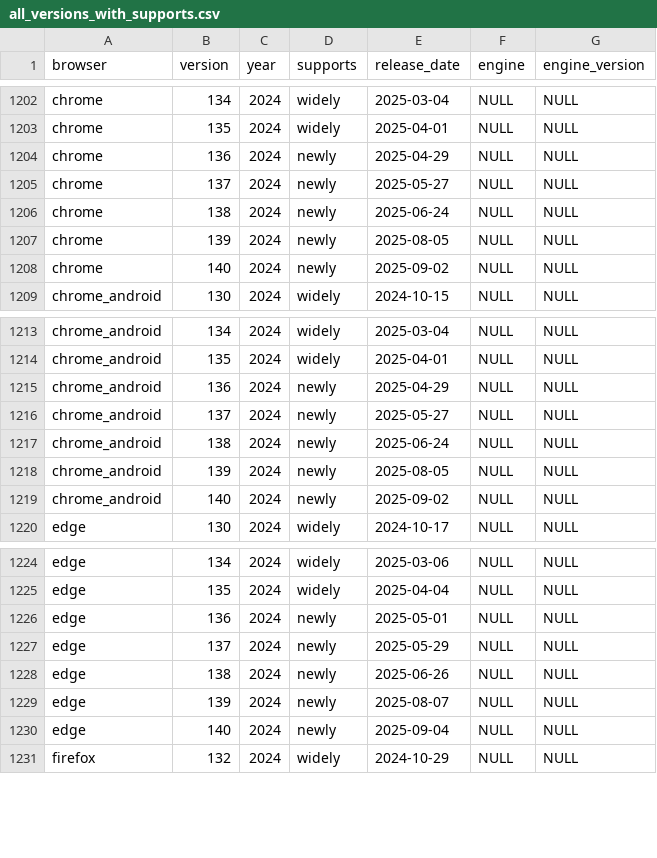
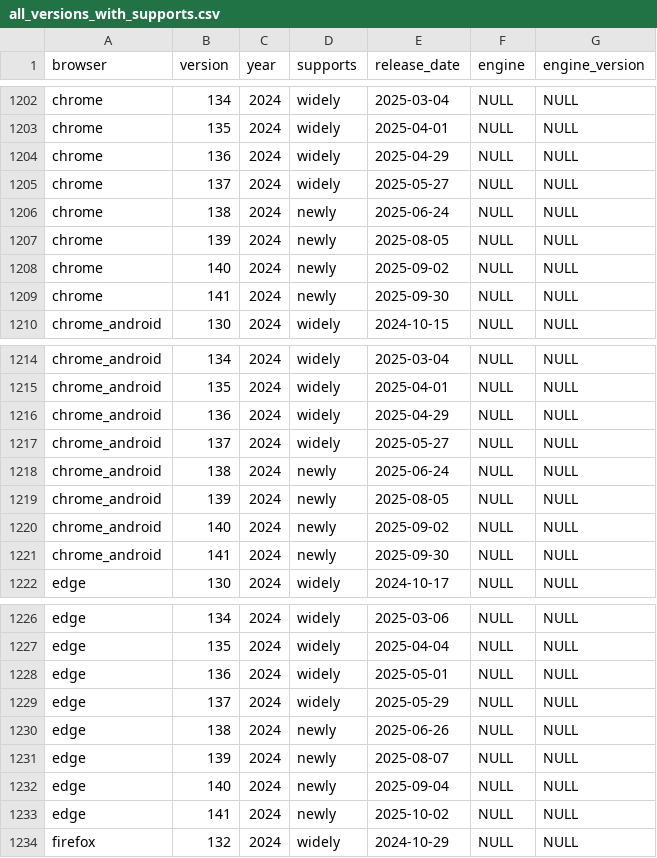
Before and after one commit to web-platform-dx/baseline-browser-mapping, a CSV file: static/with_downstream/all_versions_with_supports.csv, drawn as a sheet; only a part is shown, gaps mark what is left out; the diff covers the shown part only.

Commit message:
More data cleanup before realase

```diff
--- a/static/with_downstream/all_versions_with_supports.csv
+++ b/static/with_downstream/all_versions_with_supports.csv
@@ -1203,4 +1203,4 @@
 "chrome","135","2024","widely","2025-04-01","NULL","NULL"
-"chrome","136","2024","newly","2025-04-29","NULL","NULL"
-"chrome","137","2024","newly","2025-05-27","NULL","NULL"
+"chrome","136","2024","widely","2025-04-29","NULL","NULL"
+"chrome","137","2024","widely","2025-05-27","NULL","NULL"
 "chrome","138","2024","newly","2025-06-24","NULL","NULL"
@@ -1208,2 +1208,3 @@
 "chrome","140","2024","newly","2025-09-02","NULL","NULL"
+"chrome","141","2024","newly","2025-09-30","NULL","NULL"
 "chrome_android","130","2024","widely","2024-10-15","NULL","NULL"
@@ -1214,4 +1215,4 @@
 "chrome_android","135","2024","widely","2025-04-01","NULL","NULL"
-"chrome_android","136","2024","newly","2025-04-29","NULL","NULL"
-"chrome_android","137","2024","newly","2025-05-27","NULL","NULL"
+"chrome_android","136","2024","widely","2025-04-29","NULL","NULL"
+"chrome_android","137","2024","widely","2025-05-27","NULL","NULL"
 "chrome_android","138","2024","newly","2025-06-24","NULL","NULL"
@@ -1219,2 +1220,3 @@
 "chrome_android","140","2024","newly","2025-09-02","NULL","NULL"
+"chrome_android","141","2024","newly","2025-09-30","NULL","NULL"
 "edge","130","2024","widely","2024-10-17","NULL","NULL"
@@ -1225,4 +1227,4 @@
 "edge","135","2024","widely","2025-04-04","NULL","NULL"
-"edge","136","2024","newly","2025-05-01","NULL","NULL"
-"edge","137","2024","newly","2025-05-29","NULL","NULL"
+"edge","136","2024","widely","2025-05-01","NULL","NULL"
+"edge","137","2024","widely","2025-05-29","NULL","NULL"
 "edge","138","2024","newly","2025-06-26","NULL","NULL"
@@ -1230,2 +1232,3 @@
 "edge","140","2024","newly","2025-09-04","NULL","NULL"
+"edge","141","2024","newly","2025-10-02","NULL","NULL"
 "firefox","132","2024","widely","2024-10-29","NULL","NULL"
```
Also changed, not shown: 1 added row and 4 edited cells elsewhere in this file, static/all_versions.csv, static/all_versions_with_supports.csv, 5 other files.
